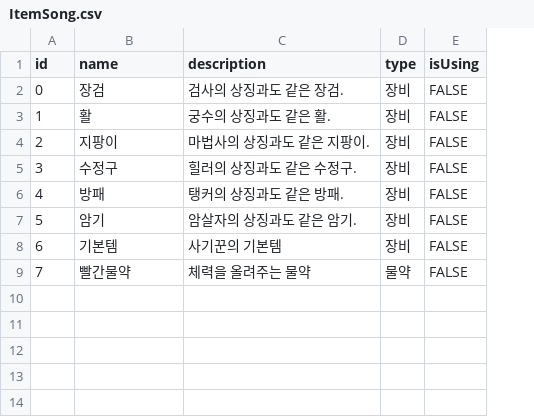
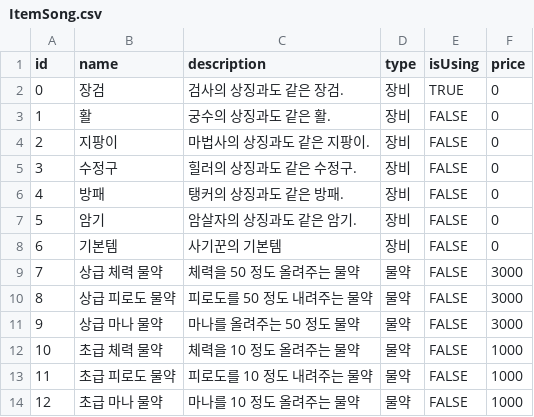
Before and after one commit to SUHHAN/FIVEUS, a CSV file: Assets/Resources/ItemSong.csv, drawn as a sheet; the diff names each change by its address in the sheet, - before the commit and + after, or states it on an @@ line.

Commit message:
refactor. 임시 아이템 csv, 아이템 추가변경

```diff
--- a/Assets/Resources/ItemSong.csv
+++ b/Assets/Resources/ItemSong.csv
+column F (price), rows 2-9: 0 | 0 | 0 | 0 | 0 | 0 | 0 | 3000
-E2 (isUsing): FALSE
+E2 (isUsing): TRUE
-B9 (name): 빨간물약
+B9 (name): 상급 체력 물약
-C9 (description): 체력을 올려주는 물약
+C9 (description): 체력을 50 정도 올려주는 물약
+row 10: 8 | 상급 피로도 물약 | 피로도를 50 정도 내려주는 물약 | 물약 | FALSE | 3000
+row 11: 9 | 상급 마나 물약 | 마나를 올려주는 50 정도 물약 | 물약 | FALSE | 3000
+row 12: 10 | 초급 체력 물약 | 체력을 10 정도 올려주는 물약 | 물약 | FALSE | 1000
+row 13: 11 | 초급 피로도 물약 | 피로도를 10 정도 내려주는 물약 | 물약 | FALSE | 1000
+row 14: 12 | 초급 마나 물약 | 마나를 10 정도 올려주는 물약 | 물약 | FALSE | 1000
```
